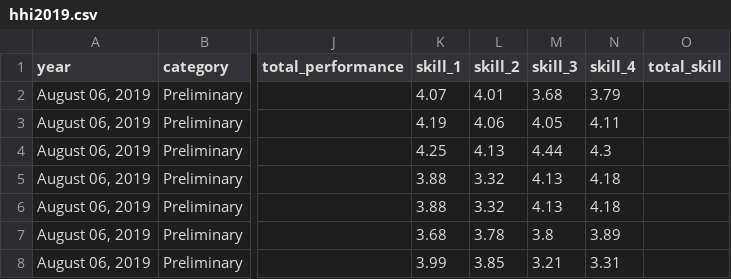
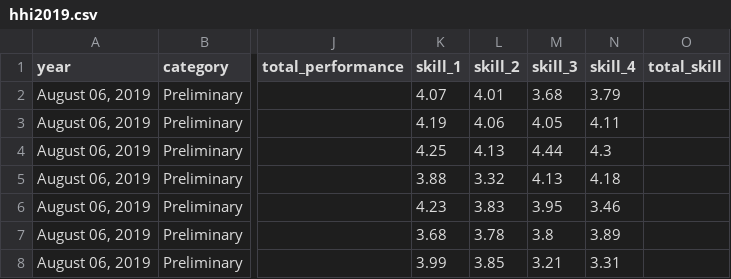
Before and after one commit to enzorooo/Science-of-Streetdance, a CSV file: datasets/hhi2019.csv, drawn as a sheet; only a part is shown, gaps mark what is left out; the diff names each change by its address in the sheet, - before the commit and + after, or states it on an @@ line.

Commit message:
fixed scores for La Docta - Prelims

```diff
--- a/datasets/hhi2019.csv
+++ b/datasets/hhi2019.csv
-K6 (skill_1): 3.88
+K6 (skill_1): 4.23
-L6 (skill_2): 3.32
+L6 (skill_2): 3.83
-M6 (skill_3): 4.13
+M6 (skill_3): 3.95
-N6 (skill_4): 4.18
+N6 (skill_4): 3.46
```
